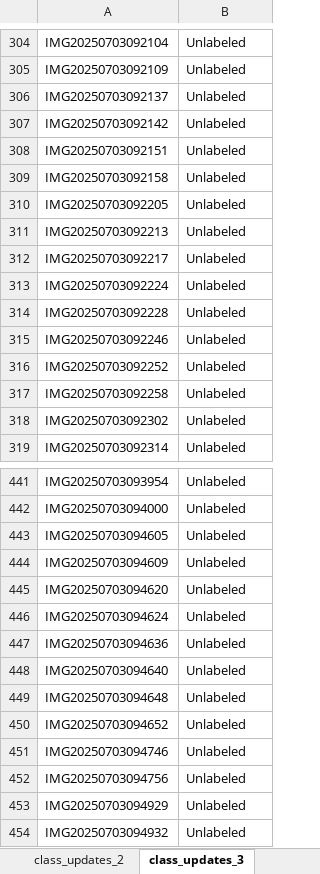
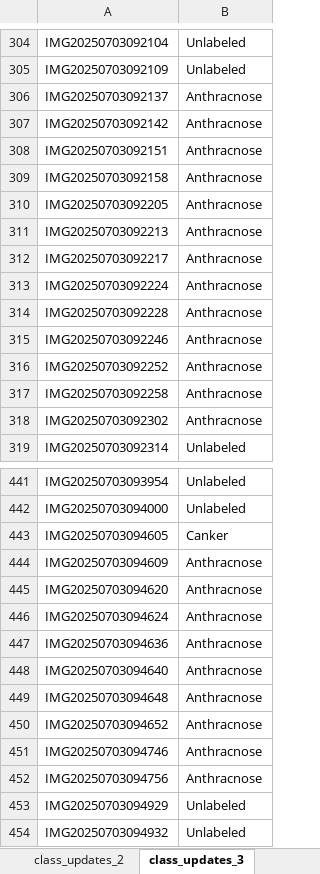
Before and after one commit to SpectralQuill/pomelo-disease-classification, an Excel workbook: tracker/stats.xlsx, sheet class_updates_3, drawn as a sheet; only a part is shown, gaps mark what is left out; values as stored, in another font and other column widths than the file's, no borders; table styles not drawn; the diff covers the shown part only; the diff names each change by its address in the sheet, - before the commit and + after, or states it on an @@ line.

```diff
--- a/tracker/stats.xlsx (sheet class_updates_3)
+++ b/tracker/stats.xlsx (sheet class_updates_3)
-B306:B318: Unlabeled
+B306:B318: Anthracnose
-B443: Unlabeled
+B443: Canker
-B444:B452: Unlabeled
+B444:B452: Anthracnose
```
Also changed, not shown: 160 edited cells elsewhere in this sheet, sheet Classes, sheet Stats, 1 other file.
